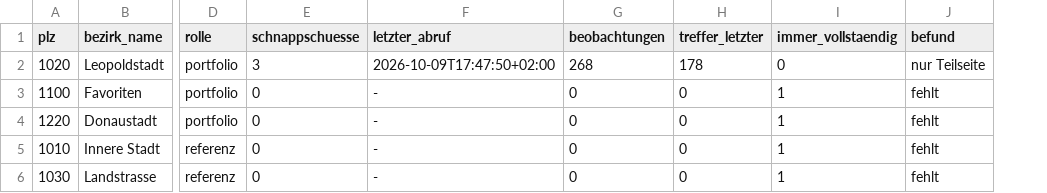
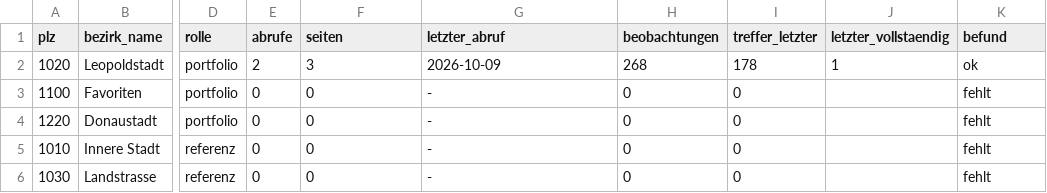
Before and after one commit to TaoWao-dev/AdvancedDataMangement_Project_Auto-Landlord, a CSV file: data/processed/kennzahl_abdeckung.csv, drawn as a sheet; only a part is shown, gaps mark what is left out; removed rows and columns are numbered as before the commit, all else as after; the diff names each change by its address in the sheet, - before the commit and + after, or states it on an @@ line.

```diff
--- a/data/processed/kennzahl_abdeckung.csv
+++ b/data/processed/kennzahl_abdeckung.csv
+column E (abrufe), rows 2-6: 2 | 0 | 0 | 0 | 0
-column I (immer_vollstaendig), rows 2-6: 0 | 1 | 1 | 1 | 1
+column J (letzter_vollstaendig), row 2: 1
-F1: schnappschuesse
+F1: seiten
-G2 (letzter_abruf): 2026-10-09T17:47:50+02:00
+G2 (letzter_abruf): 2026-10-09
-K2 (befund): nur Teilseite
+K2 (befund): ok
```
Also changed, not shown: 6 other files.
